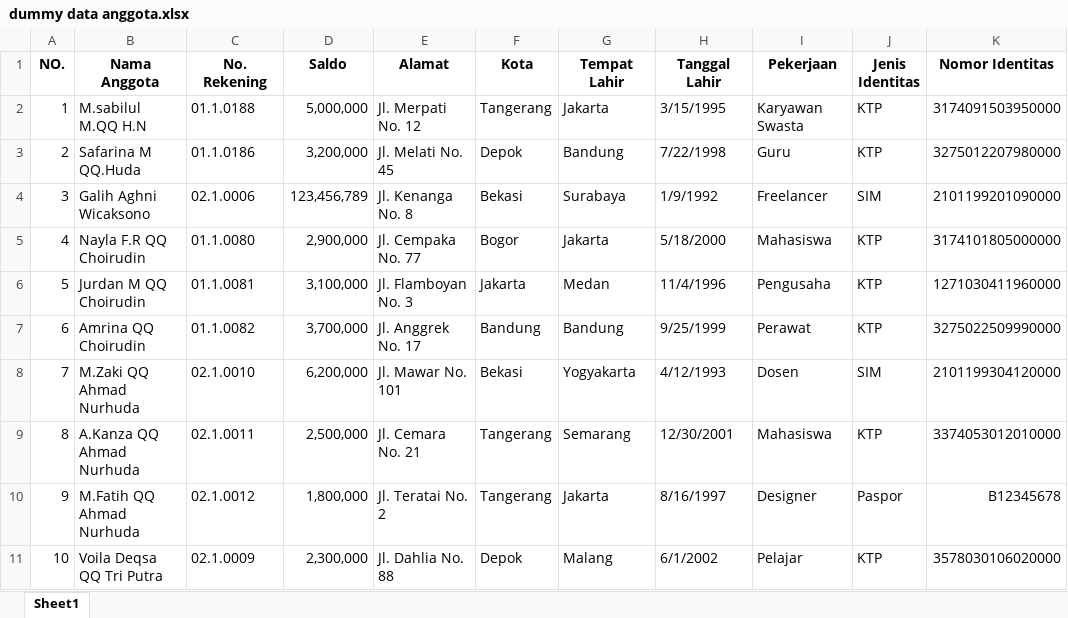
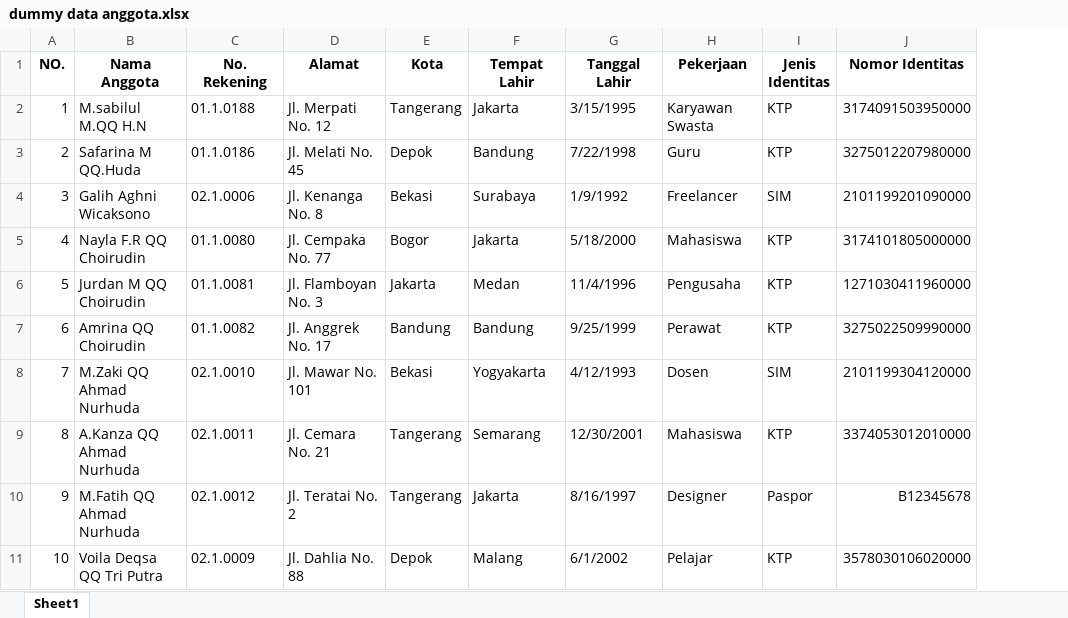
Before and after one commit to BMT-Fatihul-Barokah/admin-dashboard, an Excel workbook: dummy data anggota.xlsx, sheet Sheet1, drawn as a sheet; values as stored, in another font and other column widths than the file's, no borders; the diff names each change by its address in the sheet, - before the commit and + after, or states it on an @@ line.

```diff
--- a/dummy data anggota.xlsx (sheet Sheet1)
+++ b/dummy data anggota.xlsx (sheet Sheet1)
-column D (Saldo), rows 2-11: 5,000,000 | 3,200,000 | 123,456,789 | 2,900,000 | 3,100,000 | 3,700,000 | 6,200,000 | 2,500,000 | 1,800,000 | 2,300,000
```
Also changed, not shown: 1 other file.
